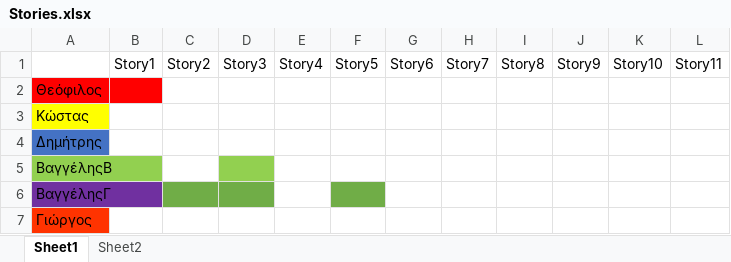
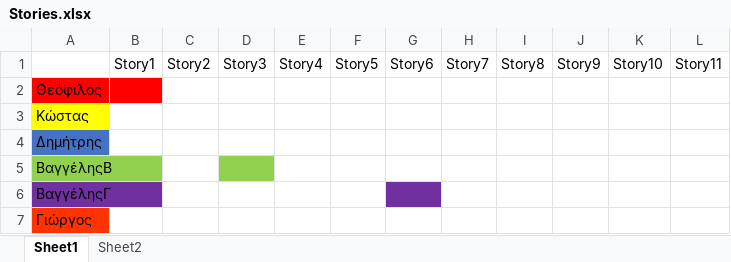
Before and after one commit to TheofilosP/Project2017, an Excel workbook: ScumSprint/Stories.xlsx, sheet Sheet1, drawn as a sheet; values as stored, in another font and other column widths than the file's, no borders; table styles not drawn; the diff names each change by its address in the sheet, - before the commit and + after, or states it on an @@ line.

```diff
--- a/ScumSprint/Stories.xlsx (sheet Sheet1)
+++ b/ScumSprint/Stories.xlsx (sheet Sheet1)
-C6:D6 fill: #70AD47
+C6:D6 fill: none
-F6 fill: #70AD47
+F6 fill: none
-G6 fill: none
+G6 fill: #7030A0
```
Also changed, not shown: sheet Sheet2.
